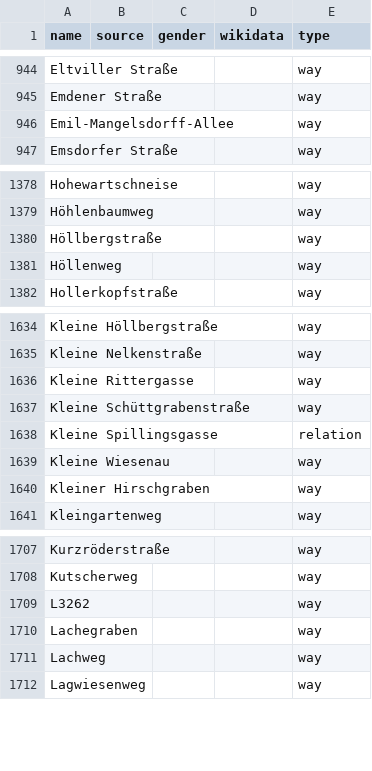
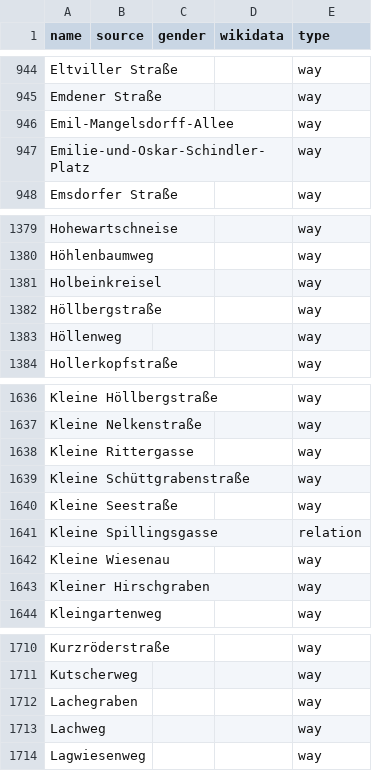
Before and after one commit to EqualStreetNames/equalstreetnames-frankfurt-am-main, a CSV file: data/other.csv, drawn as a sheet; only a part is shown, gaps mark what is left out; removed rows and columns are numbered as before the commit, all else as after; the diff names each change by its address in the sheet, - before the commit and + after, or states it on an @@ line.

```diff
--- a/data/other.csv
+++ b/data/other.csv
+row 947: Emilie-und-Oskar-Schindler-Platz |  |  |  | way
+row 1381: Holbeinkreisel |  |  |  | way
+row 1640: Kleine Seestraße |  |  |  | way
-row 1709: L3262 |  |  |  | way
```
Also changed, not shown: data/gender.csv, 4 other files.
